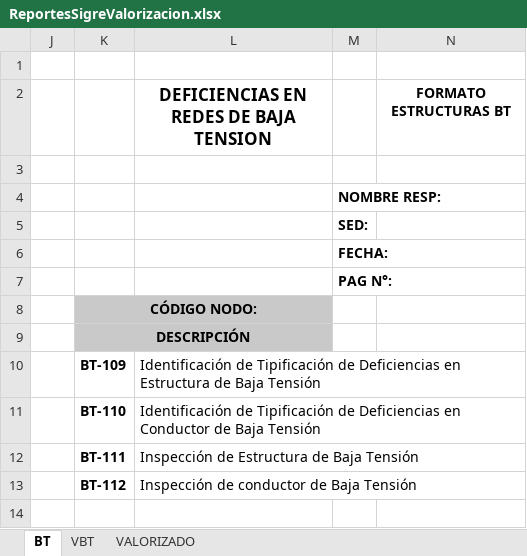
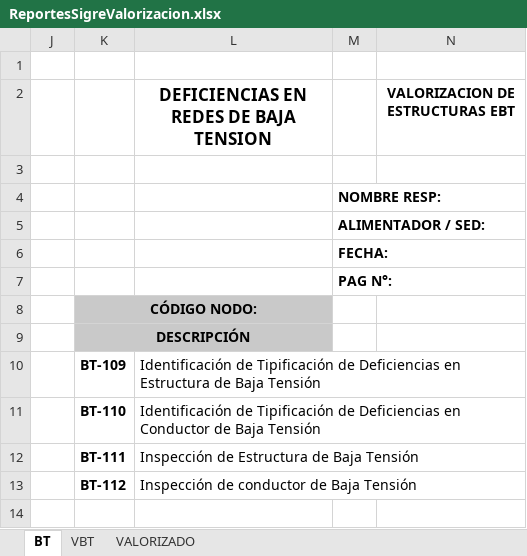
Before and after one commit to jordansalas447/api-Sigre, an Excel workbook: Reporte/ReportesSigreValorizacion.xlsx, sheet BT, drawn as a sheet; values as stored, in another font and other column widths than the file's, no borders; conditional formats not drawn; the diff names each change by its address in the sheet, - before the commit and + after, or states it on an @@ line.

```diff
--- a/Reporte/ReportesSigreValorizacion.xlsx (sheet BT)
+++ b/Reporte/ReportesSigreValorizacion.xlsx (sheet BT)
-N2: FORMATO ESTRUCTURAS BT
+N2: VALORIZACION DE ESTRUCTURAS EBT
-M5: SED:
+M5: ALIMENTADOR / SED:
```
Also changed, not shown: sheet VBT, sheet VALORIZADO, Reporte/ReportesSigre.xlsx, 6 other files.
